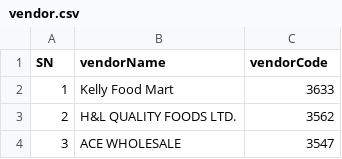
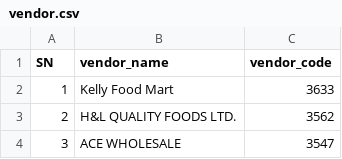
Before and after one commit to ryanchandata/VendorSerial, a CSV file: vendor.csv, drawn as a sheet; only a part is shown.

```diff
--- a/vendor.csv
+++ b/vendor.csv
@@ -1,2 +1,2 @@
-SN,vendorName,vendorCode
+SN,vendor_name,vendor_code
 1,Kelly Food Mart,3633
```
Also changed, not shown: 7 other files.
